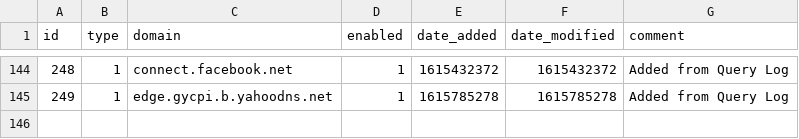
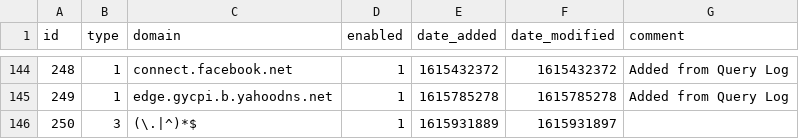
Before and after one commit to tyates2020/my-pihole-lists, a CSV file: domainlist.csv, drawn as a sheet; only a part is shown, gaps mark what is left out; the diff names each change by its address in the sheet, - before the commit and + after, or states it on an @@ line.

Commit message:
Updated March 17, 2021  1:00AM

```diff
--- a/domainlist.csv
+++ b/domainlist.csv
+row 146: 250 | 3 | (\.|^)*$ | 1 | 1615931889 | 1615931897
```
